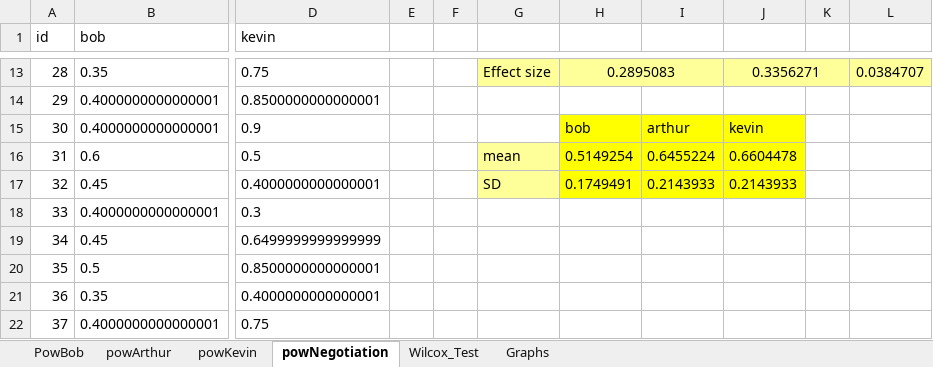
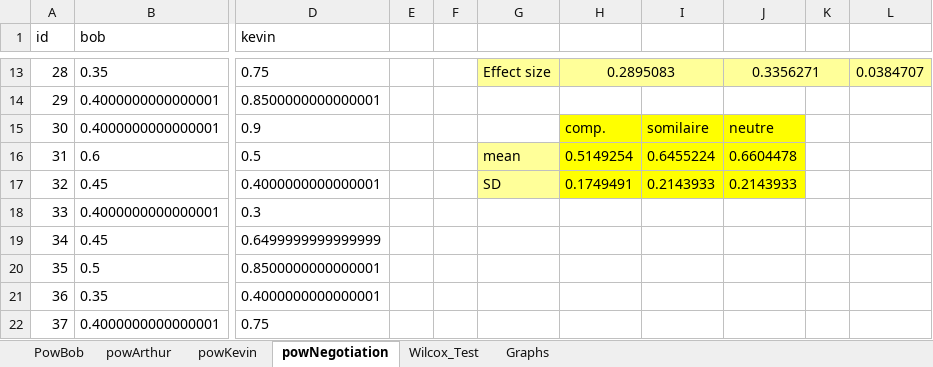
Before and after one commit to Olydia/Discolog, an Excel workbook: ToM/compVsMimic_Etude/EtudeFinale/Resultats/ComportementPow.xlsx, sheet powNegotiation, drawn as a sheet; only a part is shown, gaps mark what is left out; values as stored, in another font and other column widths than the file's, no borders; the diff names each change by its address in the sheet, - before the commit and + after, or states it on an @@ line.

Commit message:
mise a jour

```diff
--- a/ToM/compVsMimic_Etude/EtudeFinale/Resultats/ComportementPow.xlsx (sheet powNegotiation)
+++ b/ToM/compVsMimic_Etude/EtudeFinale/Resultats/ComportementPow.xlsx (sheet powNegotiation)
-H15: bob
+H15: comp.
-I15: arthur
+I15: somilaire
-J15: kevin
+J15: neutre
```
Also changed, not shown: charts or pictures.
